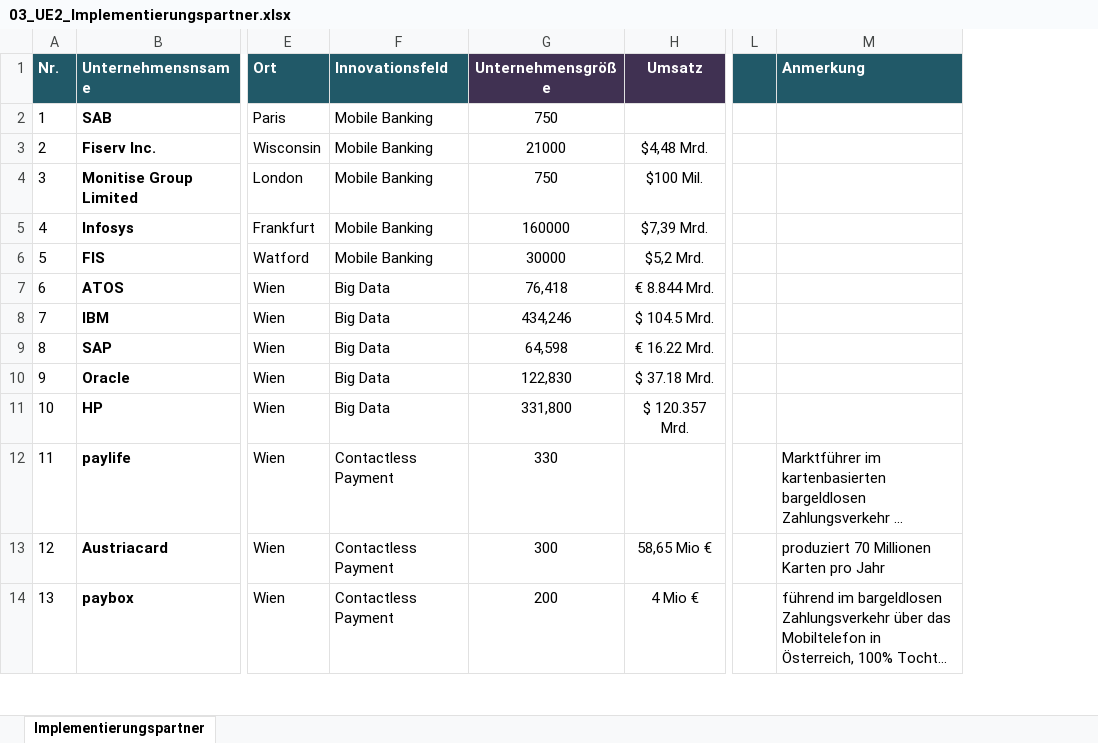
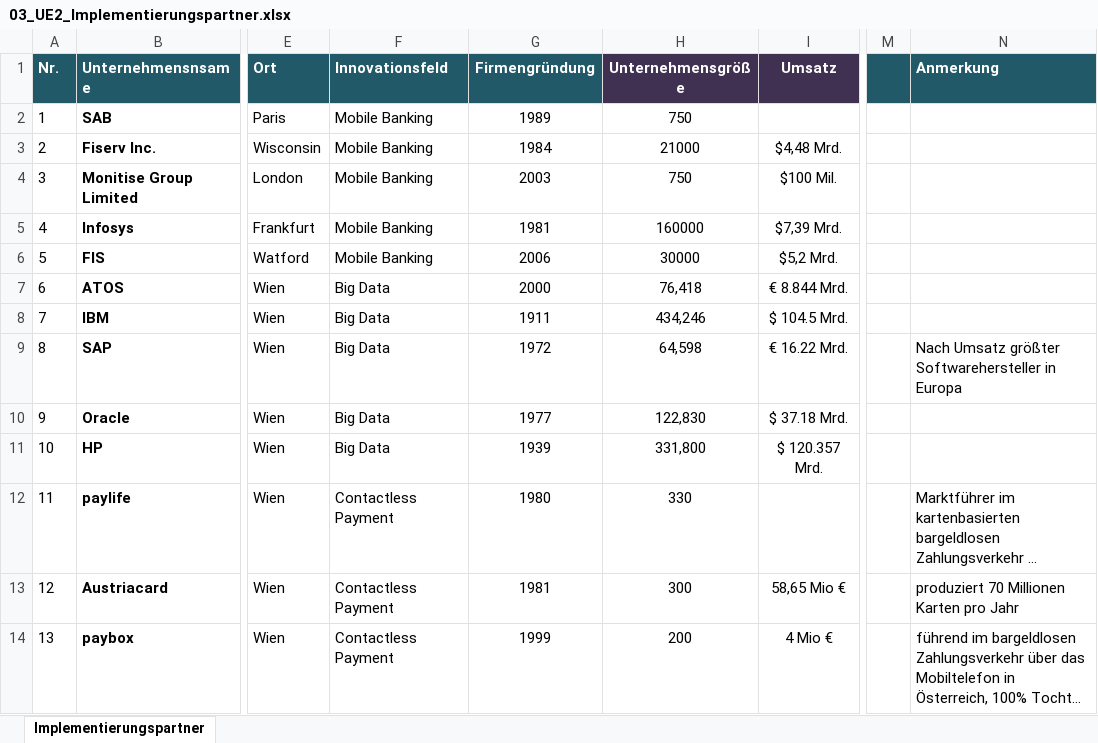
Before and after one commit to ChristophPrybila/it-strategy, an Excel workbook: UE2/03_UE2_Implementierungspartner.xlsx, sheet Implementierungspartner, drawn as a sheet; only a part is shown, gaps mark what is left out; long unchanged cells end in …; values as stored, in another font and other column widths than the file's, no borders; addresses are those after the commit; the diff names each change by its address in the sheet, - before the commit and + after, or states it on an @@ line.

```diff
--- a/UE2/03_UE2_Implementierungspartner.xlsx (sheet Implementierungspartner)
+++ b/UE2/03_UE2_Implementierungspartner.xlsx (sheet Implementierungspartner)
+column G (Firmengründung), rows 2-14: 1989 | 1984 | 2003 | 1981 | 2006 | 2000 | 1911 | 1972 | 1977 | 1939 | 1980 | 1981 | 1999
-N9 (Anmerkung): (empty)
+N9 (Anmerkung): Nach Umsatz größter Softwarehersteller in Europa
```
Also changed, not shown: 2 other files.
